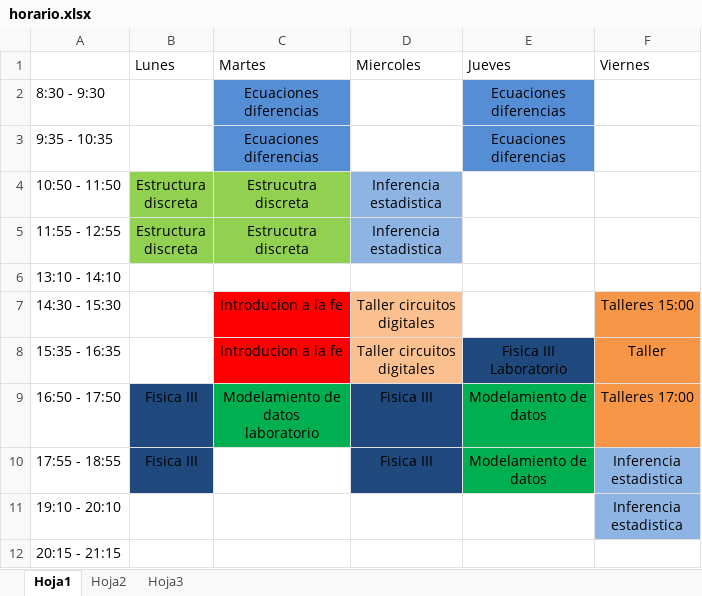
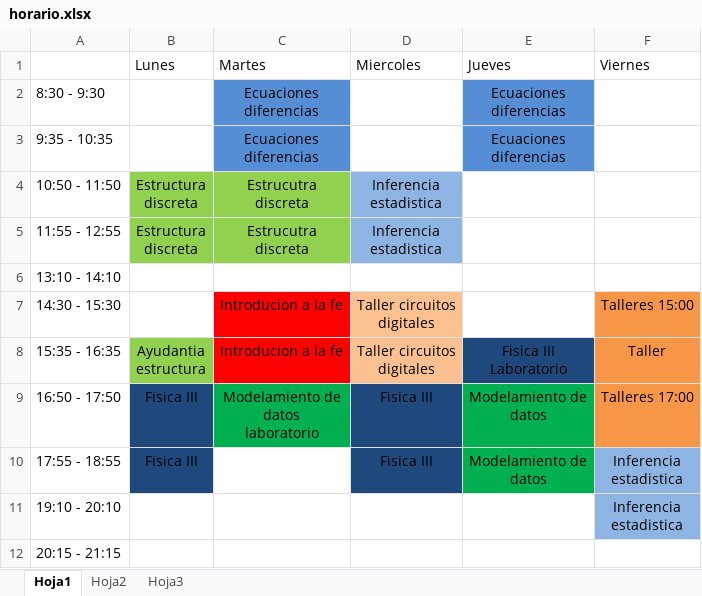
Before and after one commit to ricardovergarat/A-U, an Excel workbook: 5_semestre/horario.xlsx, sheet Hoja1, drawn as a sheet; values as stored, in another font and other column widths than the file's, no borders; ↵ is a line break in a cell; the diff names each change by its address in the sheet, - before the commit and + after, or states it on an @@ line.

Commit message:
actualizamos todo el quinto semestre hasta la semana libre

```diff
--- a/5_semestre/horario.xlsx (sheet Hoja1)
+++ b/5_semestre/horario.xlsx (sheet Hoja1)
-B8 (Lunes): (empty)
+B8 (Lunes): Ayudantia ↵ estructura
-B8 fill: none
+B8 fill: #92D050
```
Also changed, not shown: 42 other files.
